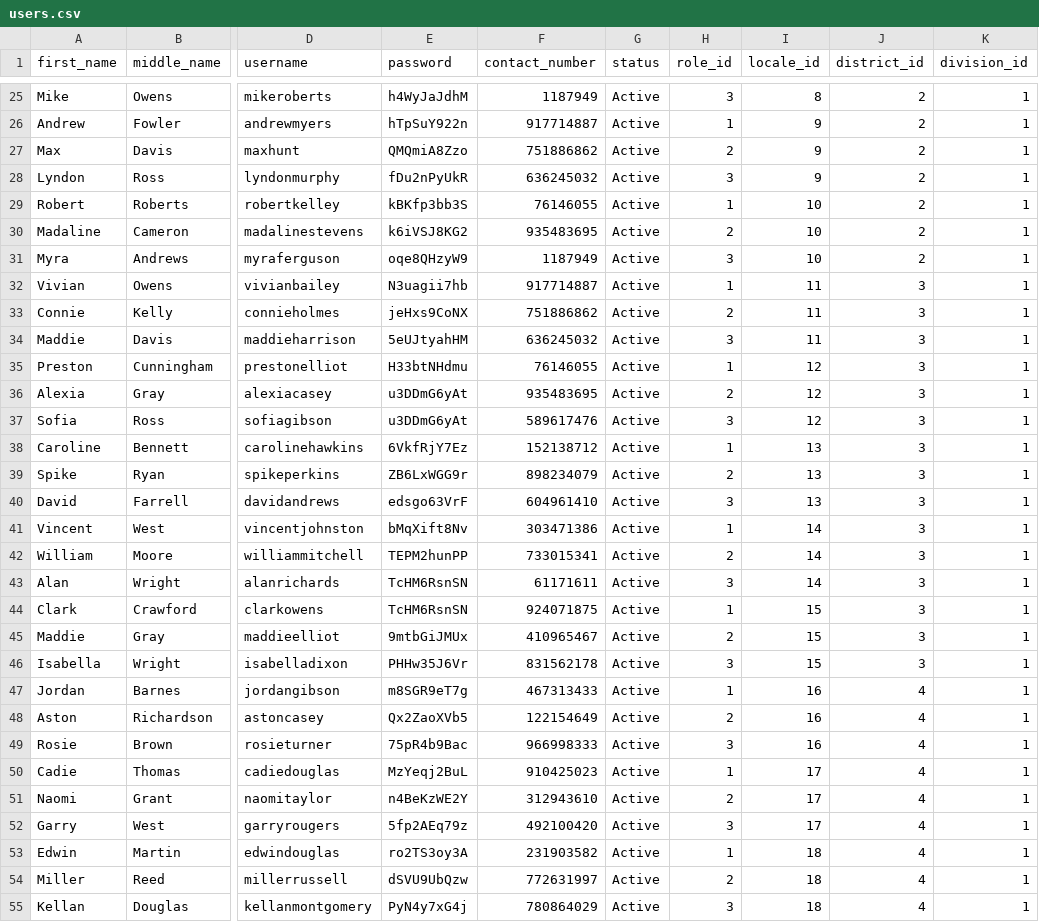
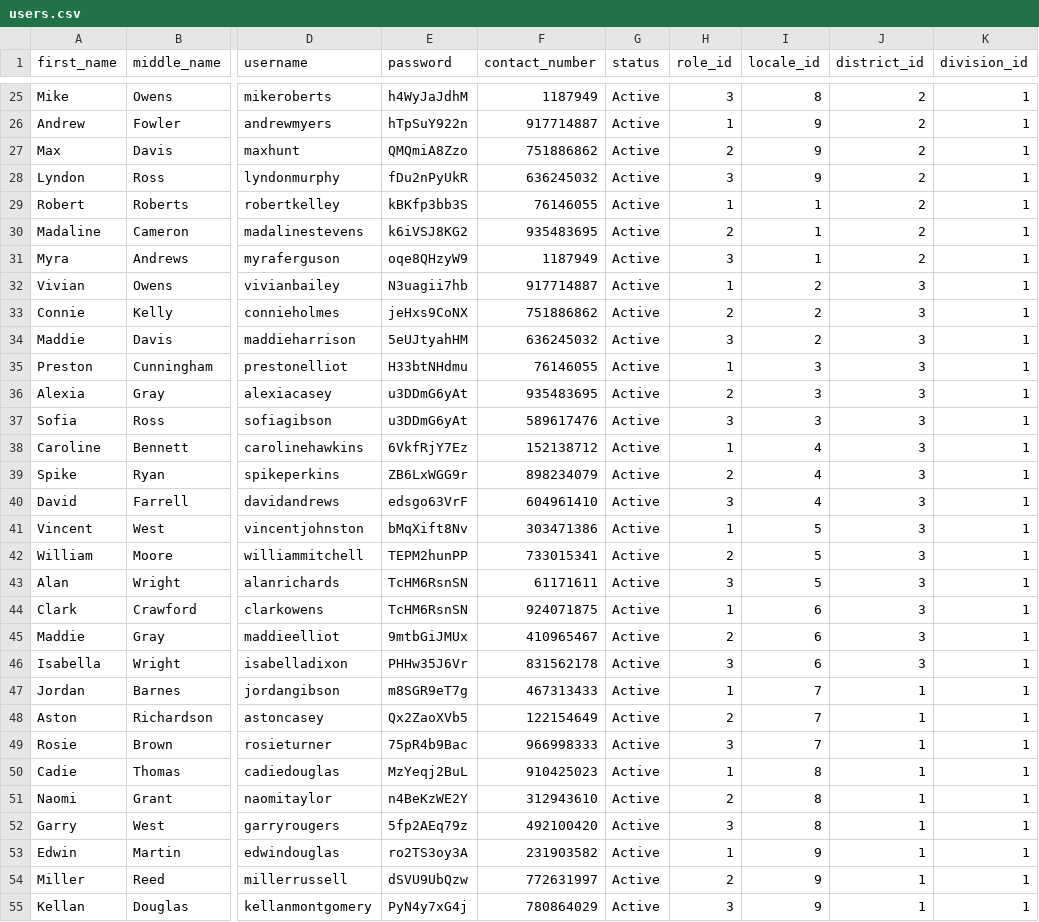
Before and after one commit to djsaballa/capstone-project, a CSV file: database/seeders/seeds/users.csv, drawn as a sheet; only a part is shown, gaps mark what is left out; the diff covers the shown part only; the diff names each change by its address in the sheet, - before the commit and + after, or states it on an @@ line.

```diff
--- a/database/seeders/seeds/users.csv
+++ b/database/seeders/seeds/users.csv
-I29:I31 (locale_id): 10
+I29:I31 (locale_id): 1
-I32:I34 (locale_id): 11
+I32:I34 (locale_id): 2
-I35:I37 (locale_id): 12
+I35:I37 (locale_id): 3
-I38:I40 (locale_id): 13
+I38:I40 (locale_id): 4
-I41:I43 (locale_id): 14
+I41:I43 (locale_id): 5
-I44:I46 (locale_id): 15
+I44:I46 (locale_id): 6
-I47:I49 (locale_id): 16
+I47:I49 (locale_id): 7
-J47:J55 (district_id): 4
+J47:J55 (district_id): 1
-I50:I52 (locale_id): 17
+I50:I52 (locale_id): 8
-I53:I55 (locale_id): 18
+I53:I55 (locale_id): 9
```
Also changed, not shown: 71 edited cells elsewhere in this file, database/seeders/seeds/client_profiles.csv, 3 other files.
